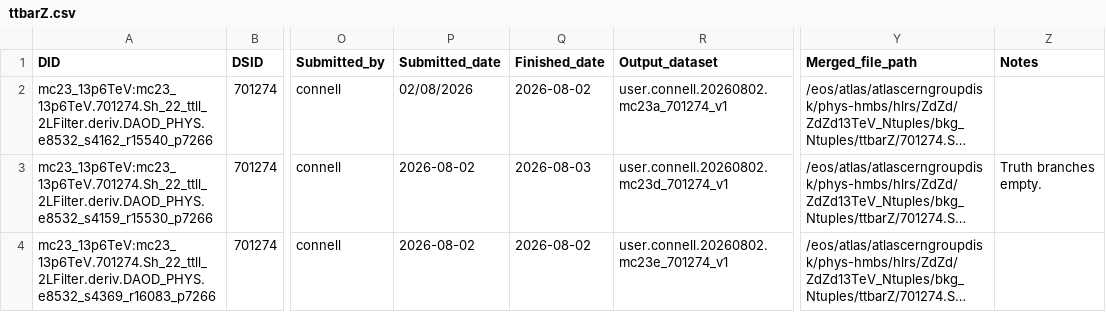
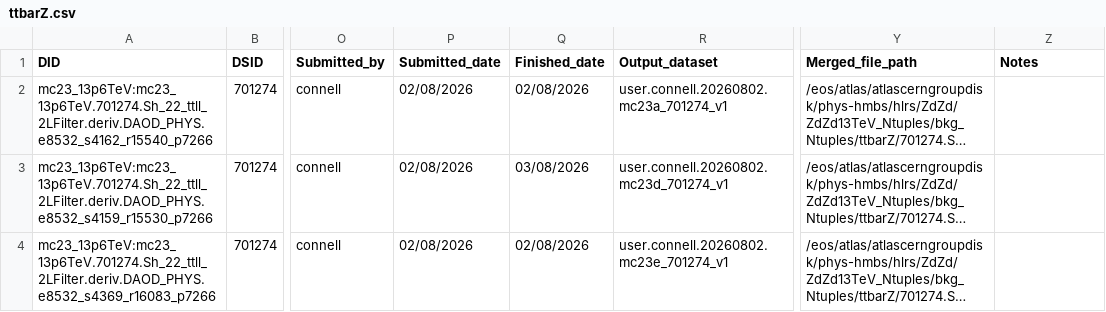
Before and after one commit to rsamconn/ZdZd_R3_production, a CSV file: data/ttbarZ.csv, drawn as a sheet; only a part is shown, gaps mark what is left out; long unchanged cells end in …; the diff names each change by its address in the sheet, - before the commit and + after, or states it on an @@ line.

```diff
--- a/data/ttbarZ.csv
+++ b/data/ttbarZ.csv
-Q2 (Finished_date): 2026-08-02
+Q2 (Finished_date): 02/08/2026
-P3:P4 (Submitted_date): 2026-08-02
+P3:P4 (Submitted_date): 02/08/2026
-Q3 (Finished_date): 2026-08-03
+Q3 (Finished_date): 03/08/2026
-Z3 (Notes): Truth branches empty.
+Z3 (Notes): (empty)
-Q4 (Finished_date): 2026-08-02
+Q4 (Finished_date): 02/08/2026
```
Also changed, not shown: data/Tribosons.csv, data/ZZ_4l.csv.
